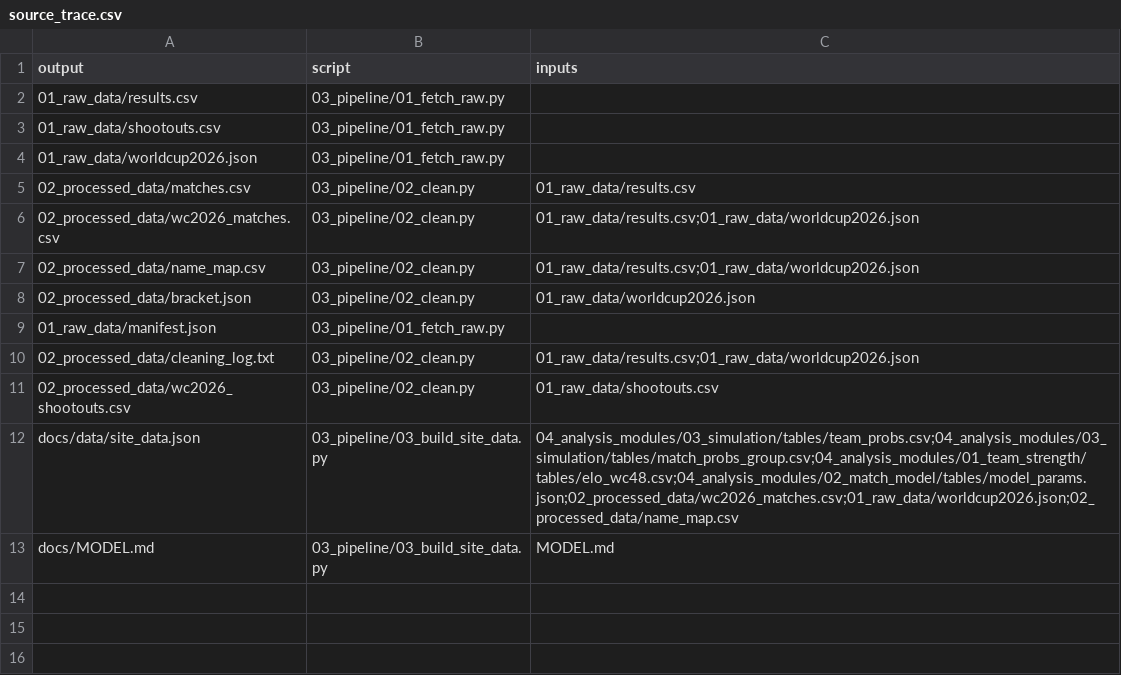
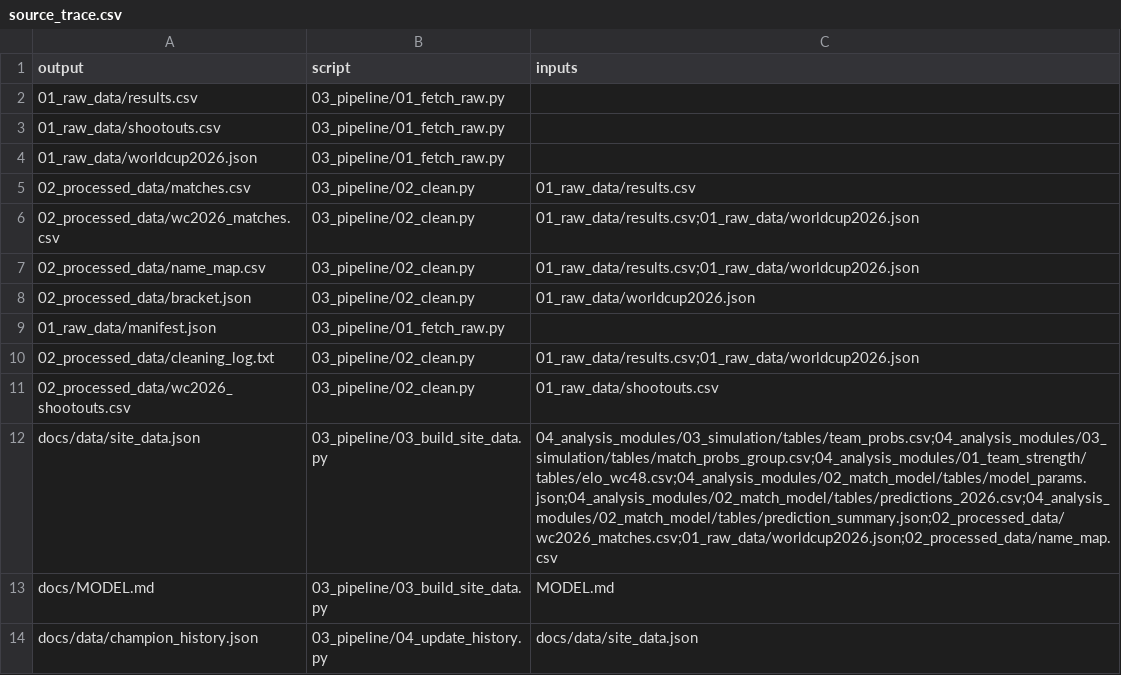
Before and after one commit to adirmancebojr/world-cup, a CSV file: 03_pipeline/audit/source_trace.csv, drawn as a sheet.

```diff
--- a/03_pipeline/audit/source_trace.csv
+++ b/03_pipeline/audit/source_trace.csv
@@ -11,3 +11,4 @@ output,script,inputs
 02_processed_data/wc2026_shootouts.csv,03_pipeline/02_clean.py,01_raw_data/shootouts.csv
-docs/data/site_data.json,03_pipeline/03_build_site_data.py,04_analysis_modules/03_simulation/tables/team_probs.csv;04_analysis_modules/03_simulation/tables/match_probs_group.csv;04_analysis_modules/01_team_strength/tables/elo_wc48.csv;04_analysis_modules/02_match_model/tables/model_params.json;02_processed_data/wc2026_matches.csv;01_raw_data/worldcup2026.json;02_processed_data/name_map.csv
+docs/data/site_data.json,03_pipeline/03_build_site_data.py,04_analysis_modules/03_simulation/tables/team_probs.csv;04_analysis_modules/03_simulation/tables/match_probs_group.csv;04_analysis_modules/01_team_strength/tables/elo_wc48.csv;04_analysis_modules/02_match_model/tables/model_params.json;04_analysis_modules/02_match_model/tables/predictions_2026.csv;04_analysis_modules/02_match_model/tables/prediction_summary.json;02_processed_data/wc2026_matches.csv;01_raw_data/worldcup2026.json;02_processed_data/name_map.csv
 docs/MODEL.md,03_pipeline/03_build_site_data.py,MODEL.md
+docs/data/champion_history.json,03_pipeline/04_update_history.py,docs/data/site_data.json
```
Also changed, not shown: 02_processed_data/wc2026_matches.csv, 04_analysis_modules/02_match_model/audit/source_trace.csv, 40 other files.
